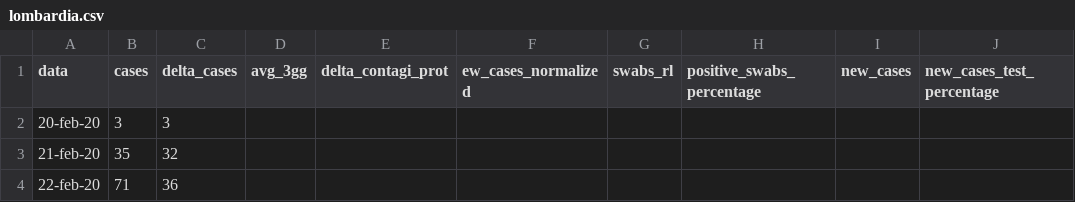
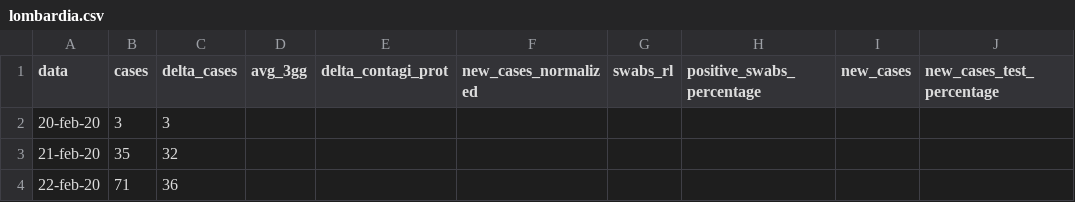
Before and after one commit to alex27riva/Covid-dashboard, a CSV file: dataset/lombardia.csv, drawn as a sheet; only a part is shown; the diff names each change by its address in the sheet, - before the commit and + after, or states it on an @@ line.

Commit message:
[add] new daily cases

```diff
--- a/dataset/lombardia.csv
+++ b/dataset/lombardia.csv
-F1: ew_cases_normalized
+F1: new_cases_normalized
```
Also changed, not shown: 3 other files.
